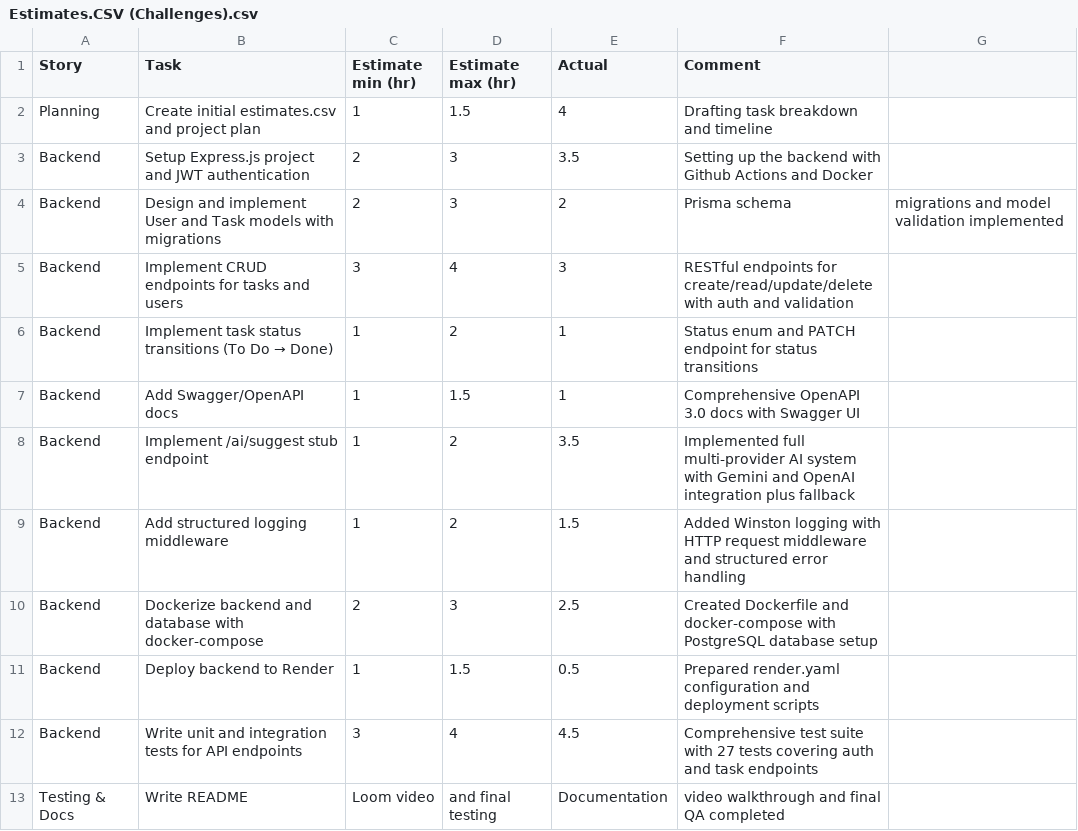
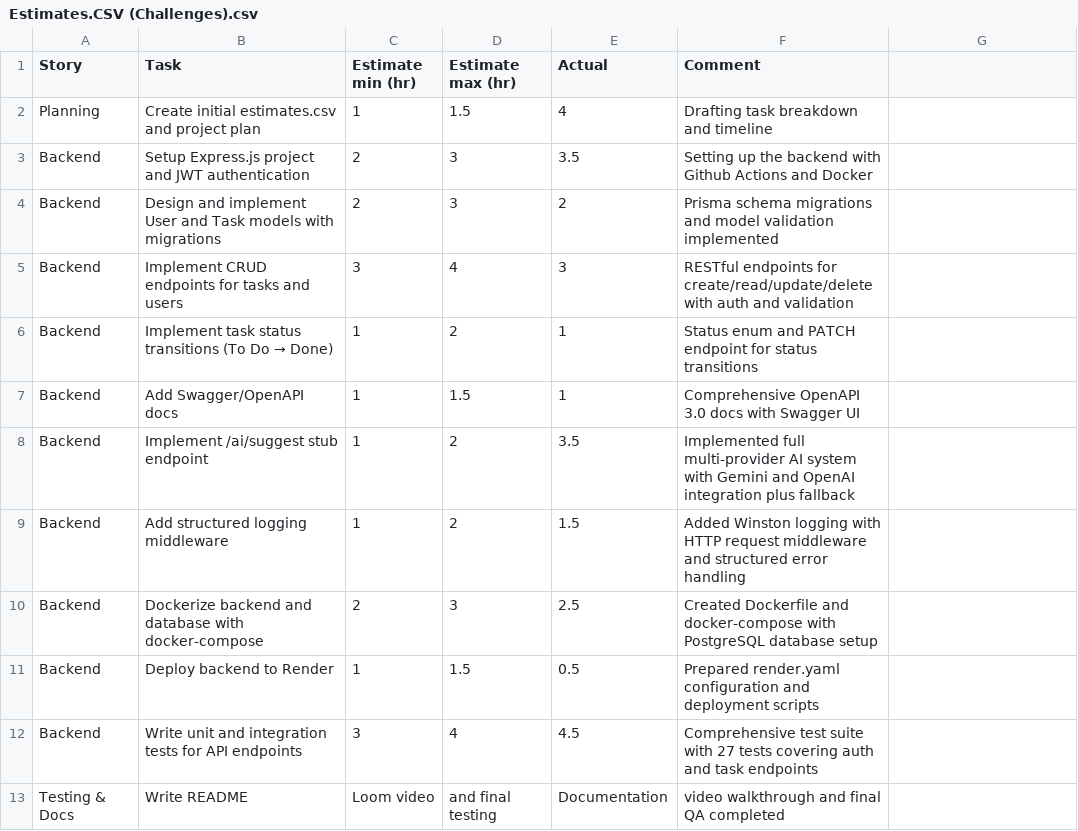
Before and after one commit to Payne680/sprintsync-backend, a CSV file: Estimates.CSV (Challenges).csv, drawn as a sheet.

Commit message:
Update Estimates.CSV (Challenges).csv

```diff
--- a/Estimates.CSV (Challenges).csv
+++ b/Estimates.CSV (Challenges).csv
@@ -3,3 +3,3 @@ Planning,Create initial estimates.csv and project plan,1,1.5,4,Drafting task bre
 Backend,Setup Express.js project and JWT authentication,2,3,3.5, Setting up the backend with Github Actions and Docker
-Backend,Design and implement User and Task models with migrations,2,3,2,Prisma schema, migrations and model validation implemented
+Backend,Design and implement User and Task models with migrations,2,3,2,Prisma schema migrations and model validation implemented
 Backend,Implement CRUD endpoints for tasks and users,3,4,3,RESTful endpoints for create/read/update/delete with auth and validation
```
